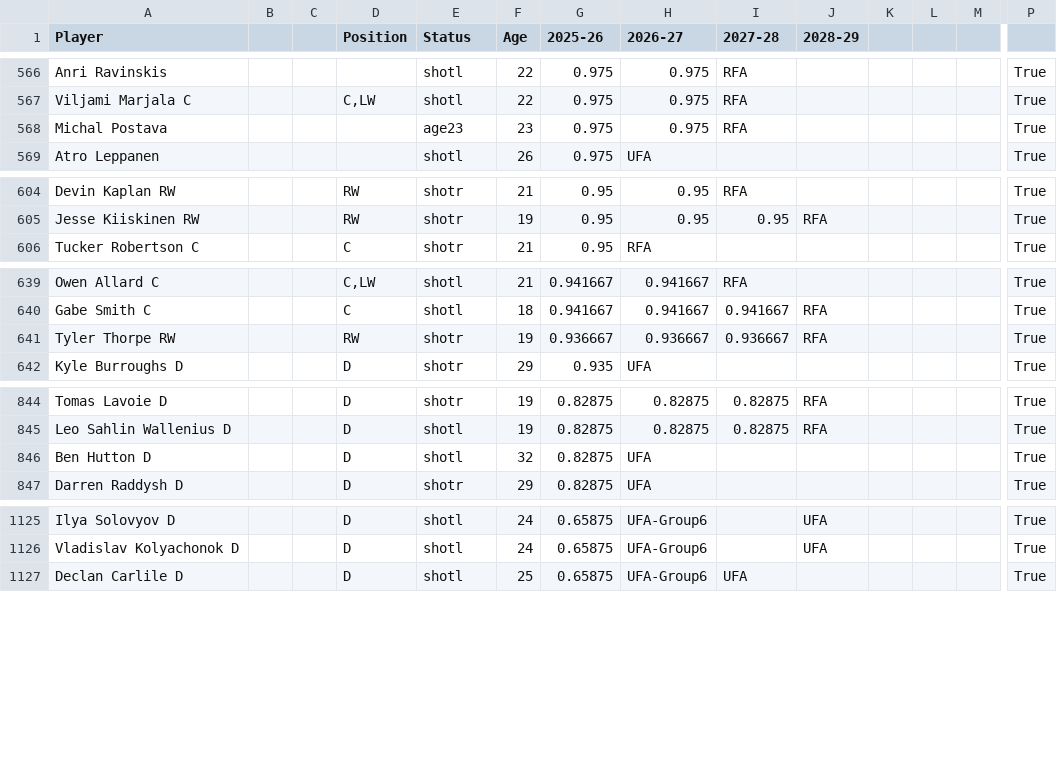
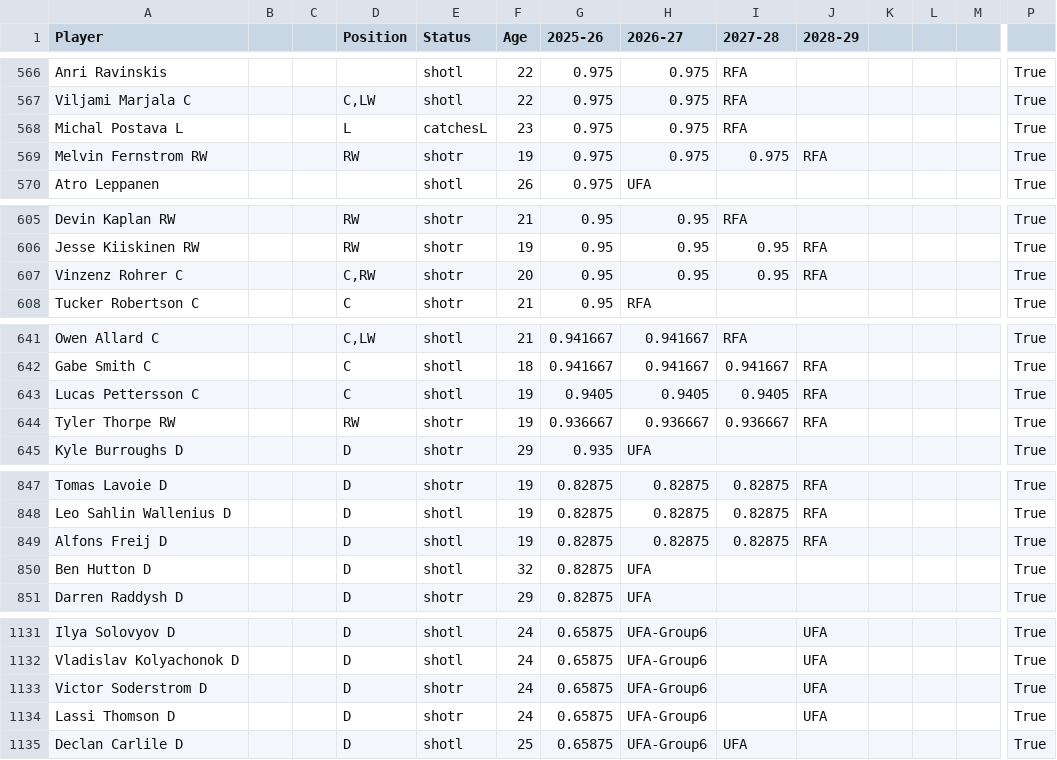
Before and after one commit to kww271/qBneK36JpdQetizHcQM7DMrCSz, a CSV file: caphits.csv, drawn as a sheet; only a part is shown, gaps mark what is left out; rows hold the shown columns only; the diff covers the shown part only; the diff names each change by its address in the sheet, - before the commit and + after, or states it on an @@ line.

Commit message:
Updated June 15, 2025 at 20:31

```diff
--- a/caphits.csv
+++ b/caphits.csv
-A568 (Player): Michal Postava
+A568 (Player): Michal Postava L
-D568 (Position): (empty)
+D568 (Position): L
-E568 (Status): age23
+E568 (Status): catchesL
+row 569: Melvin Fernstrom RW |  |  | RW | shotr | 19 | 0.975 | 0.975 | 0.975 | RFA |  |  |  | True
+row 607: Vinzenz Rohrer C |  |  | C,RW | shotr | 20 | 0.95 | 0.95 | 0.95 | RFA |  |  |  | True
+row 643: Lucas Pettersson C |  |  | C | shotl | 19 | 0.9405 | 0.9405 | 0.9405 | RFA |  |  |  | True
+row 849: Alfons Freij D |  |  | D | shotl | 19 | 0.82875 | 0.82875 | 0.82875 | RFA |  |  |  | True
+row 1133: Victor Soderstrom D |  |  | D | shotr | 24 | 0.65875 | UFA-Group6 |  | UFA |  |  |  | True
+row 1134: Lassi Thomson D |  |  | D | shotr | 24 | 0.65875 | UFA-Group6 |  | UFA |  |  |  | True
```
Also changed, not shown: 2 added rows, 3 removed rows and 15 edited cells elsewhere in this file.
